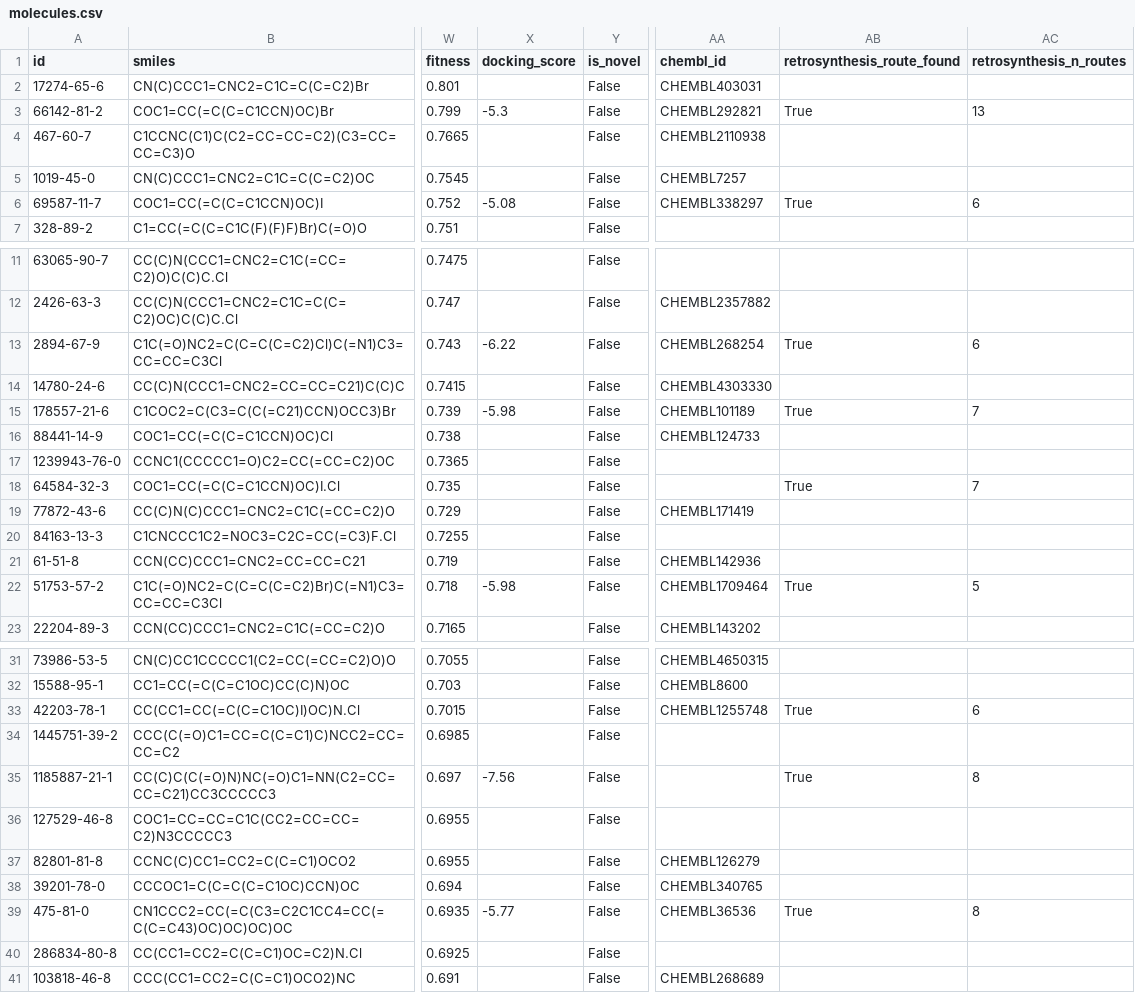
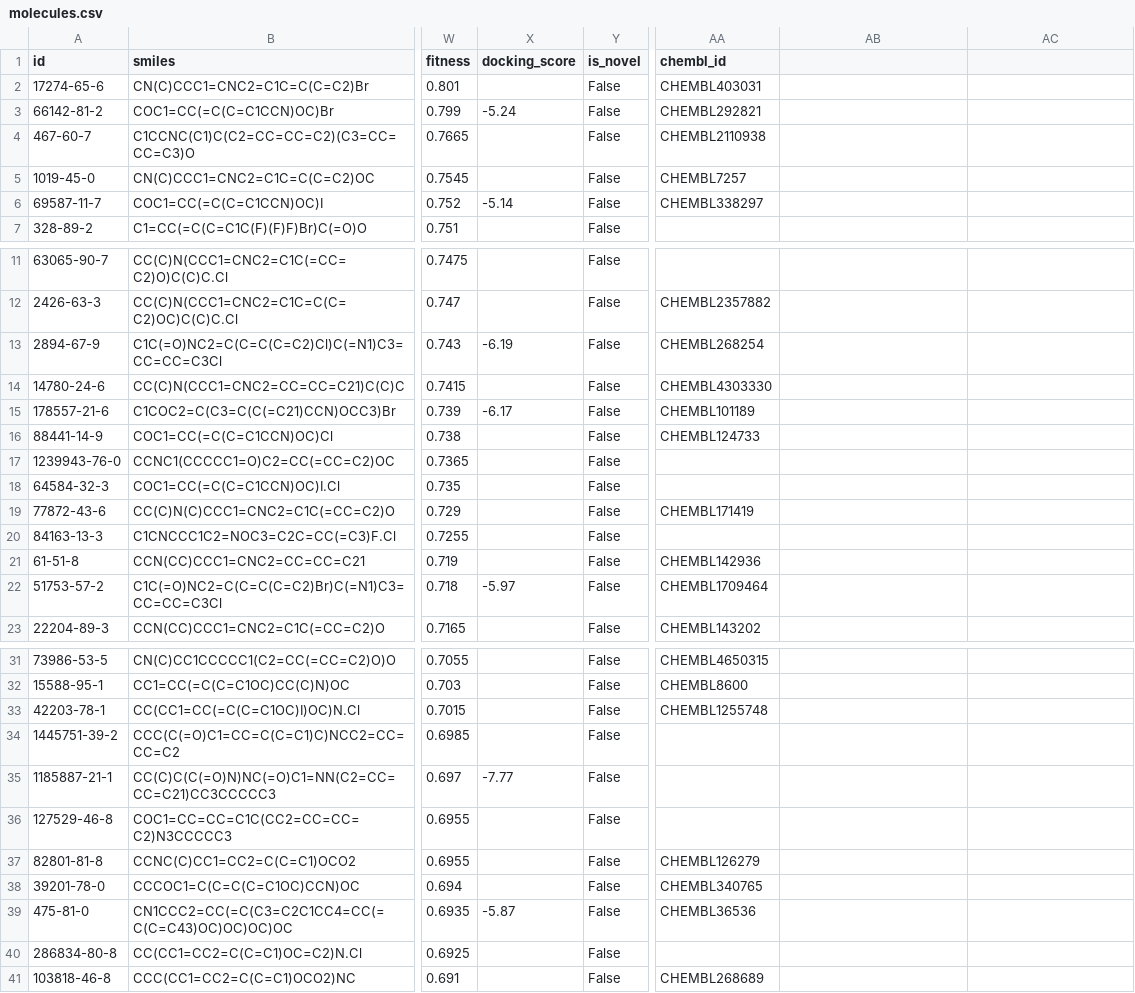
Before and after one commit to as9ardth0r/candigen, a CSV file: data/molecules.csv, drawn as a sheet; only a part is shown, gaps mark what is left out; the diff covers the shown part only; the diff names each change by its address in the sheet, - before the commit and + after, or states it on an @@ line.

```diff
--- a/data/molecules.csv
+++ b/data/molecules.csv
-AB1: retrosynthesis_route_found
+AB1: (empty)
-AC1: retrosynthesis_n_routes
+AC1: (empty)
-X3 (docking_score): -5.3
+X3 (docking_score): -5.24
-AB3: True
+AB3: (empty)
-AC3: 13
+AC3: (empty)
-X6 (docking_score): -5.08
+X6 (docking_score): -5.14
-AB6: True
+AB6: (empty)
-AC6: 6
+AC6: (empty)
-X13 (docking_score): -6.22
+X13 (docking_score): -6.19
-AB13: True
+AB13: (empty)
-AC13: 6
+AC13: (empty)
-X15 (docking_score): -5.98
+X15 (docking_score): -6.17
-AB15: True
+AB15: (empty)
-AC15: 7
+AC15: (empty)
-AB18: True
+AB18: (empty)
-AC18: 7
+AC18: (empty)
-X22 (docking_score): -5.98
+X22 (docking_score): -5.97
-AB22: True
+AB22: (empty)
-AC22: 5
+AC22: (empty)
-AB33: True
+AB33: (empty)
-AC33: 6
+AC33: (empty)
-X35 (docking_score): -7.56
+X35 (docking_score): -7.77
-AB35: True
+AB35: (empty)
-AC35: 8
+AC35: (empty)
-X39 (docking_score): -5.77
+X39 (docking_score): -5.87
-AB39: True
+AB39: (empty)
-AC39: 8
+AC39: (empty)
```
Also changed, not shown: 3 edited cells elsewhere in this file, 2 other files.
